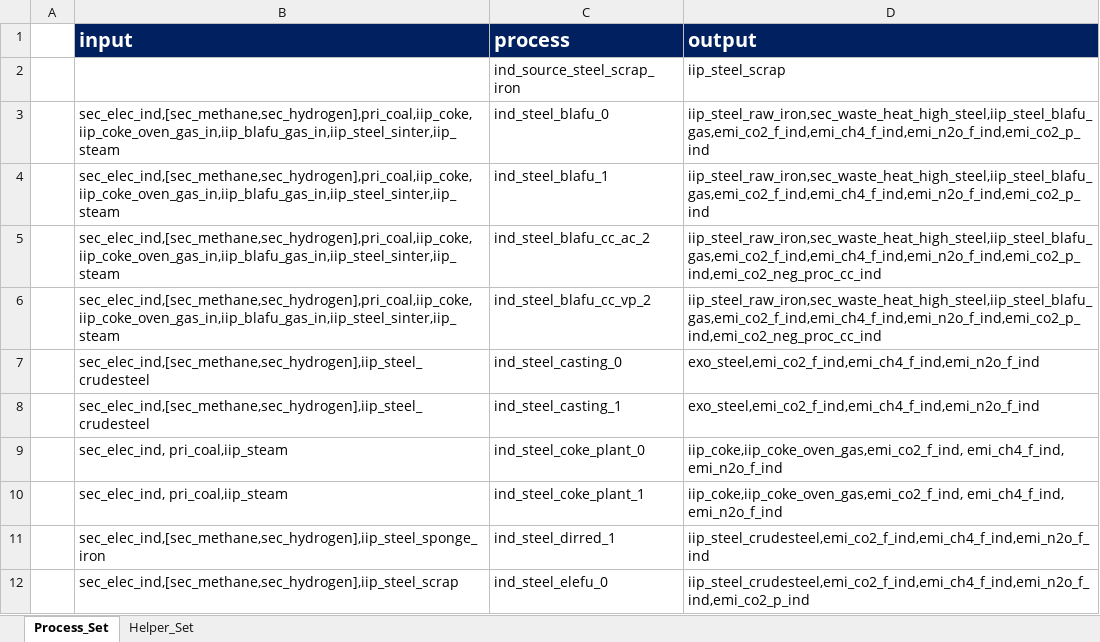
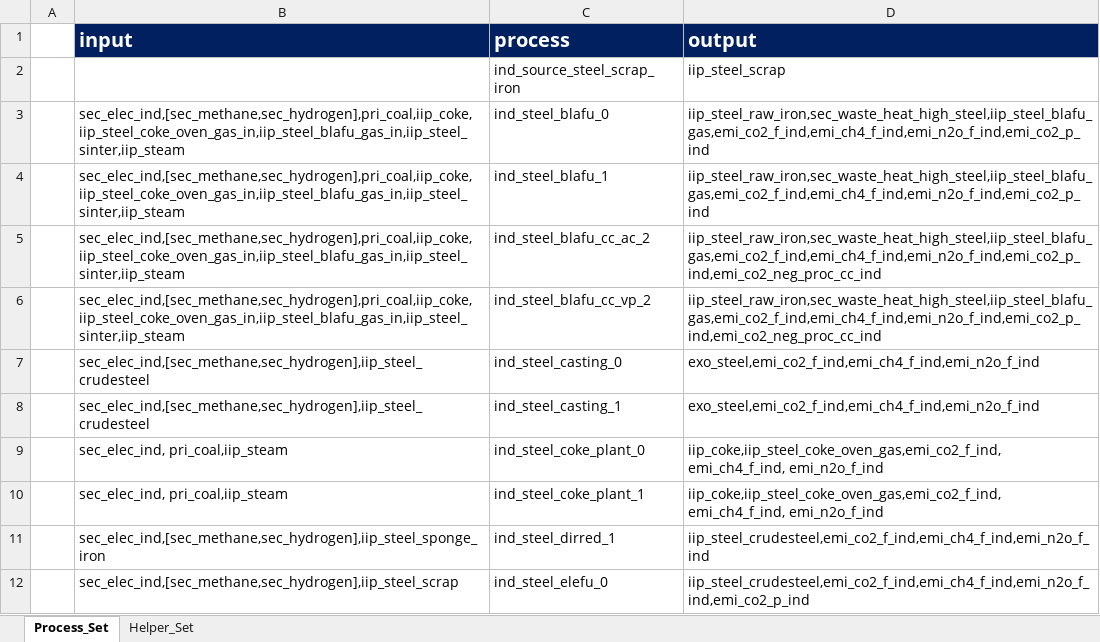
Before and after one commit to sedos-project/sedos_dashboard, an Excel workbook: sedos_dashboard/media/structures/SEDOS-structure-steel-industry.xlsx, sheet Process_Set, drawn as a sheet; only a part is shown; values as stored, in another font and other column widths than the file's, no borders; charts and pictures and conditional formats not drawn; the diff covers the shown part only; the diff names each change by its address in the sheet, - before the commit and + after, or states it on an @@ line.

Commit message:
Update steel-industry structure

```diff
--- a/sedos_dashboard/media/structures/SEDOS-structure-steel-industry.xlsx (sheet Process_Set)
+++ b/sedos_dashboard/media/structures/SEDOS-structure-steel-industry.xlsx (sheet Process_Set)
-B3:B6 (input): sec_elec_ind,[sec_methane,sec_hydrogen],pri_coal,iip_coke,iip_coke_oven_gas_in,iip_blafu_gas_in,iip_steel_sinter,iip_steam
+B3:B6 (input): sec_elec_ind,[sec_methane,sec_hydrogen],pri_coal,iip_coke,iip_steel_coke_oven_gas_in,iip_steel_blafu_gas_in,iip_steel_sinter,iip_steam
-D9:D10 (output): iip_coke,iip_coke_oven_gas,emi_co2_f_ind, emi_ch4_f_ind, emi_n2o_f_ind
+D9:D10 (output): iip_coke,iip_steel_coke_oven_gas,emi_co2_f_ind, emi_ch4_f_ind, emi_n2o_f_ind
```
Also changed, not shown: 16 added rows, 1 removed row, 4 edited cells and cell formats elsewhere in this sheet, sheet Helper_Set, hidden cells, charts or pictures.
